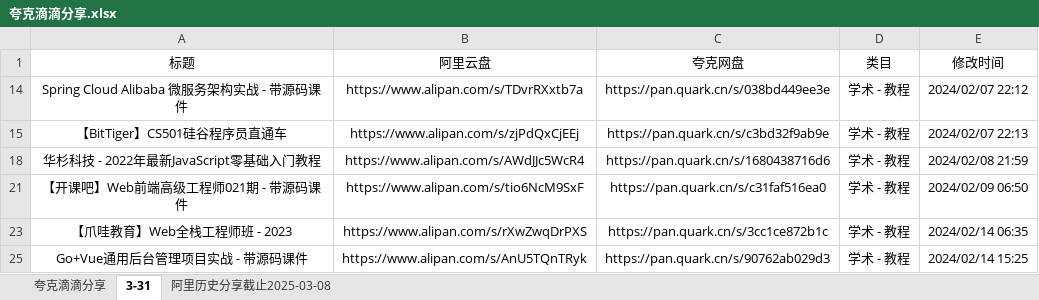
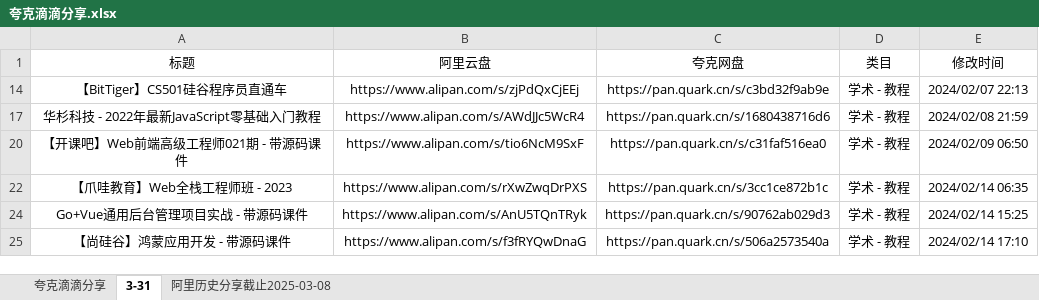
Before and after one commit to mitjavaz/memo, an Excel workbook: .ready/夸克滴滴分享.xlsx, sheet 3-31, drawn as a sheet; only a part is shown; the shorter side is filled out with more unchanged rows; values as stored, in another font and other column widths than the file's, no borders; the diff names each change by its address in the sheet, - before the commit and + after, or states it on an @@ line.

```diff
--- a/.ready/夸克滴滴分享.xlsx (sheet 3-31)
+++ b/.ready/夸克滴滴分享.xlsx (sheet 3-31)
-row 14: Spring Cloud Alibaba 微服务架构实战 - 带源码课件 | https://www.alipan.com/s/TDvrRXxtb7a | https://pan.quark.cn/s/038bd449ee3e | 学术 - 教程 | 2024/02/07 22:12
```
Also changed, not shown: sheet 夸克滴滴分享, 1 other file.
